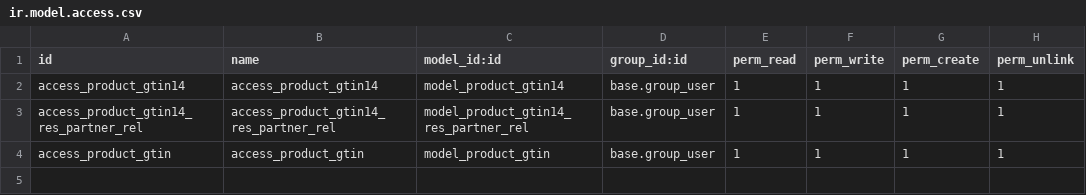
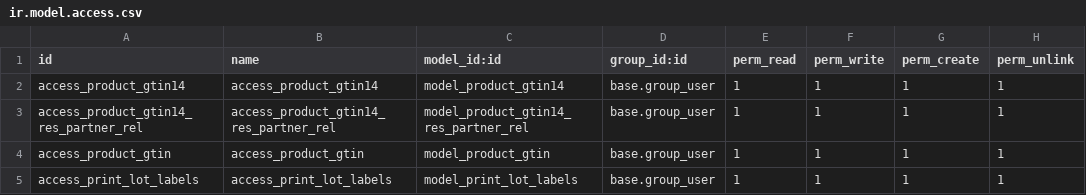
Before and after one commit to Ipharmadus/odoo, a CSV file: product_gtin_codes/security/ir.model.access.csv, drawn as a sheet; the diff names each change by its address in the sheet, - before the commit and + after, or states it on an @@ line.

Commit message:
product_gtin_codes: asistente para elegir el GTIN-14 de la etiqueta
Como en SIGI, que al imprimir desde la orden de produccion abria un asistente
con el GTIN-14 del producto y dejaba cambiarlo: ahora, desde el lote, el menu de
acciones abre "Etiquetas de cajones", propone el GTIN-14 por defecto y permite
elegir cualquiera de los del producto, con un boton para la etiqueta normal y
otro para la pequena.

El elegido viaja al informe en el contexto (pharmadus_gtin14_id) y es
_pharmadus_label_gtin() quien lo tiene en cuenta, asi que los dos informes
siguen sirviendo tal cual para imprimir desde el menu Imprimir con el codigo por
defecto.

Comprobado por la ruta real de descarga (/report/pdf con el contexto): las dos
etiquetas del lote C-PR-19-001 con el GTIN por defecto y con el de la variable 1
salen con el codigo de barras del GTIN y el GS1 distintos, y el resto de codigos
iguales.

```diff
--- a/product_gtin_codes/security/ir.model.access.csv
+++ b/product_gtin_codes/security/ir.model.access.csv
+row 5: access_print_lot_labels | access_print_lot_labels | model_print_lot_labels | base.group_user | 1 | 1 | 1 | 1
```
Also changed, not shown: 4 other files.
